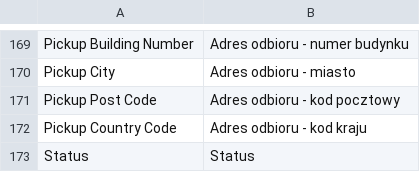
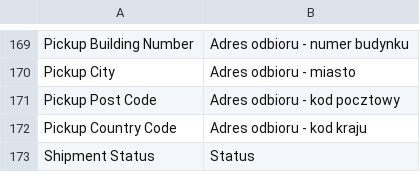
Before and after one commit to InPost-Magento/smartmage_inpost, a CSV file: i18n/pl_PL.csv, drawn as a sheet; only a part is shown, gaps mark what is left out.

```diff
--- a/i18n/pl_PL.csv
+++ b/i18n/pl_PL.csv
@@ -172,2 +172,2 @@ Pickup Post Code,Adres odbioru - kod pocztowy
 Pickup Country Code,Adres odbioru - kod kraju
-Status,Status
+Shipment Status,Status
```
Also changed, not shown: i18n/en_US.csv, 1 other file.
